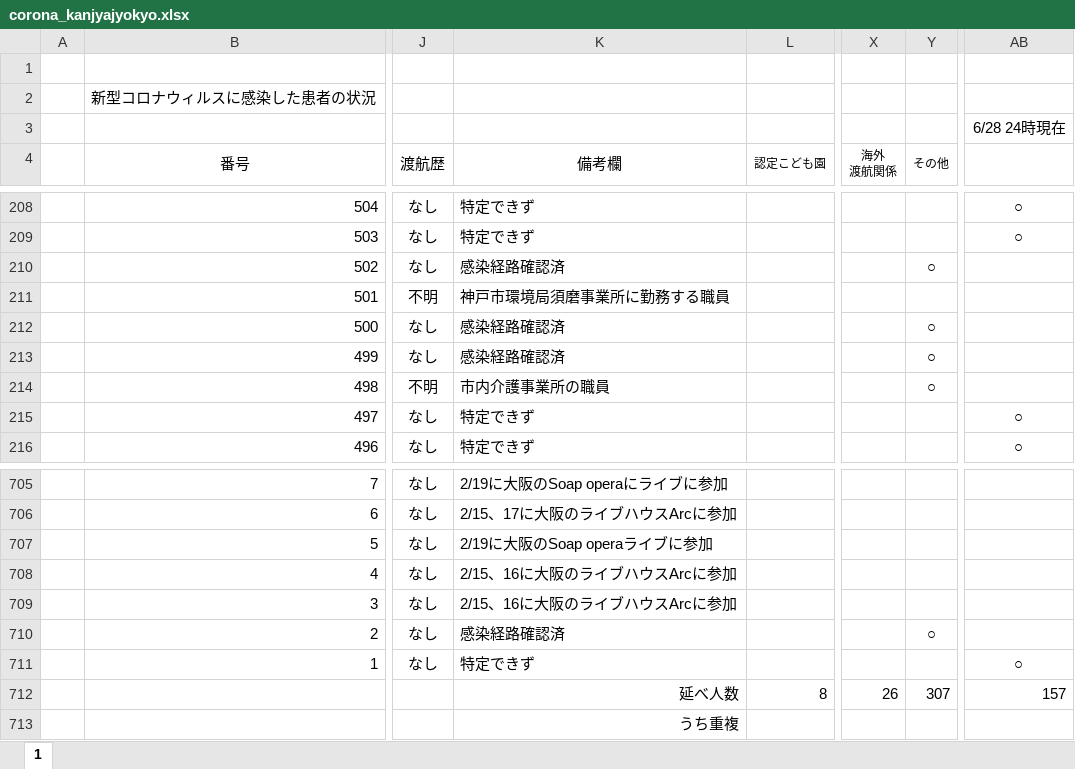
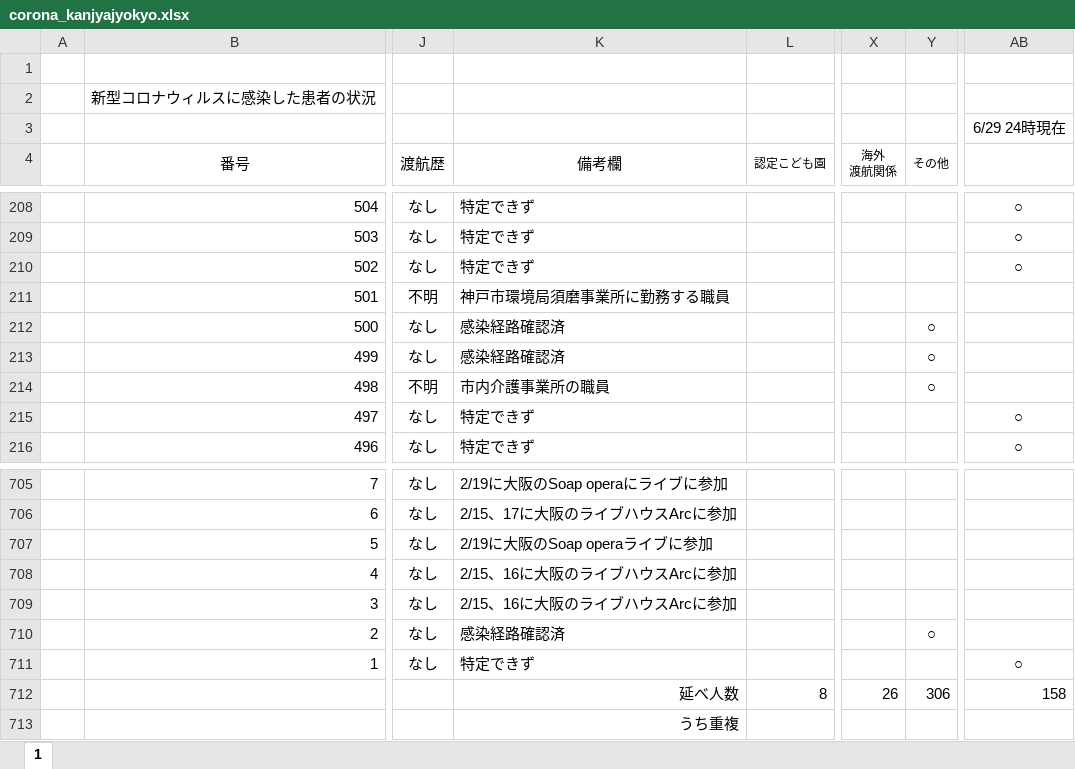
Before and after one commit to stop-covid19-hyogo/covid19-scraping, an Excel workbook: corona_kanjyajyokyo.xlsx, sheet 1, drawn as a sheet; only a part is shown, gaps mark what is left out; values as stored, in another font and other column widths than the file's, no borders; the diff names each change by its address in the sheet, - before the commit and + after, or states it on an @@ line.

```diff
--- a/corona_kanjyajyokyo.xlsx (sheet 1)
+++ b/corona_kanjyajyokyo.xlsx (sheet 1)
-AB3: 6/28 24時現在
+AB3: 6/29 24時現在
-K210 (備考欄): 感染経路確認済
+K210 (備考欄): 特定できず
-Y210 (その他): ○
+Y210 (その他): (empty)
-AB210: (empty)
+AB210: ○
-Y712 (その他): 307
+Y712 (その他): 306
-AB712: 157
+AB712: 158
```
Also changed, not shown: 6 other files.
